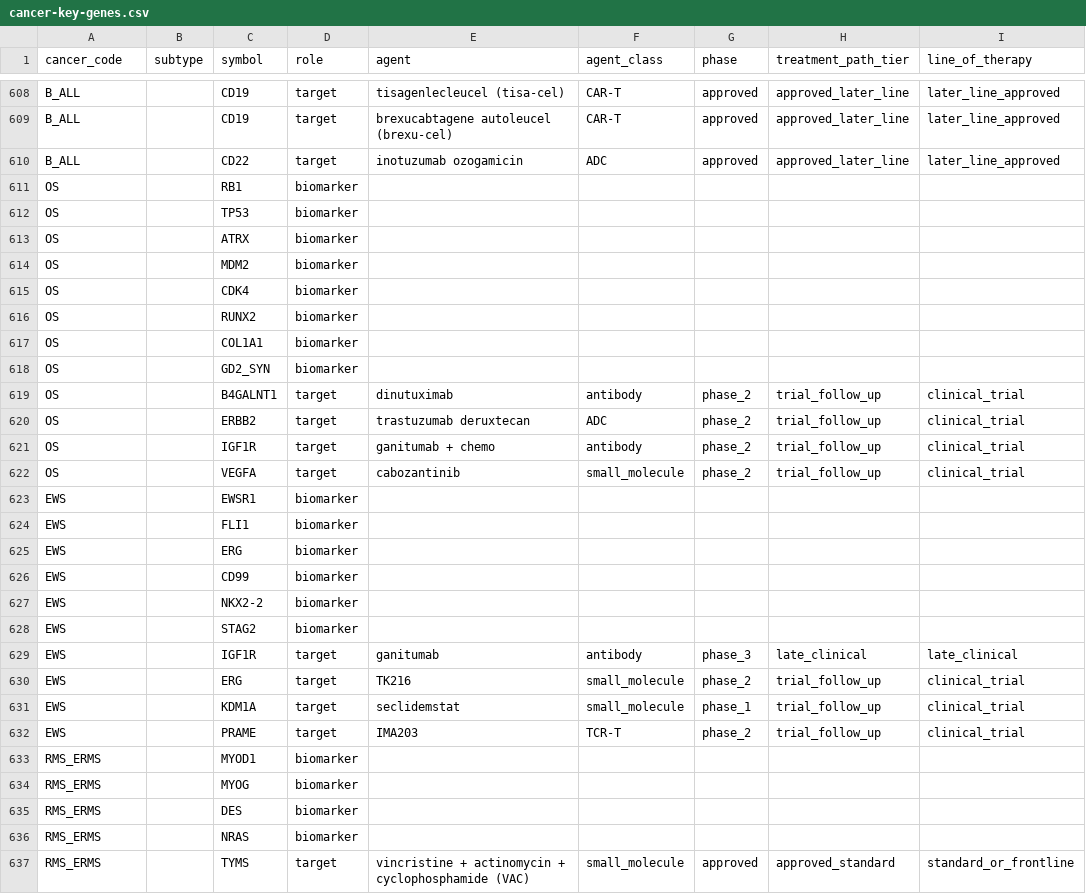
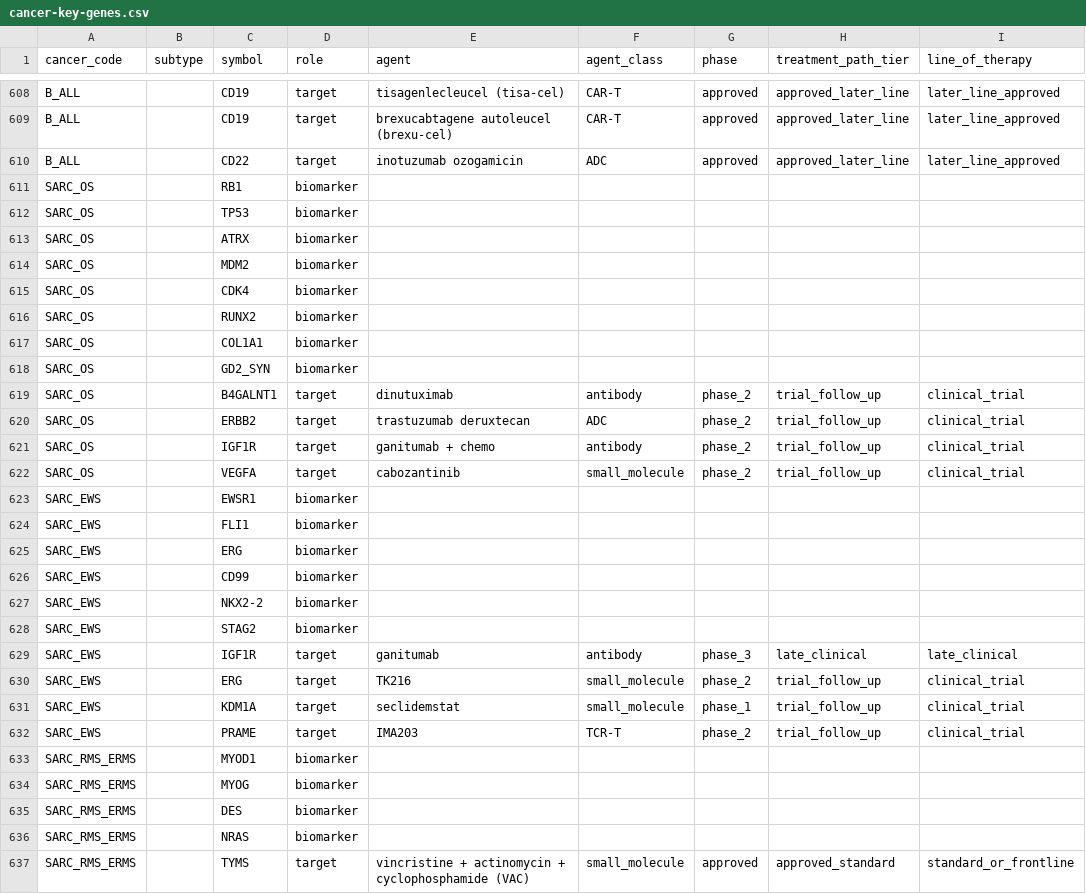
Before and after one commit to pirl-unc/pirlygenes, a CSV file: pirlygenes/data/cancer-key-genes.csv, drawn as a sheet; only a part is shown, gaps mark what is left out; the diff covers the shown part only; the diff names each change by its address in the sheet, - before the commit and + after, or states it on an @@ line.

```diff
--- a/pirlygenes/data/cancer-key-genes.csv
+++ b/pirlygenes/data/cancer-key-genes.csv
-A611:A622 (cancer_code): OS
+A611:A622 (cancer_code): SARC_OS
-A623:A632 (cancer_code): EWS
+A623:A632 (cancer_code): SARC_EWS
-A633:A637 (cancer_code): RMS_ERMS
+A633:A637 (cancer_code): SARC_RMS_ERMS
```
Also changed, not shown: 20 edited cells elsewhere in this file, pirlygenes/data/cancer-fusions.csv, pirlygenes/data/cancer-lineage-panels.csv, 31 other files.
